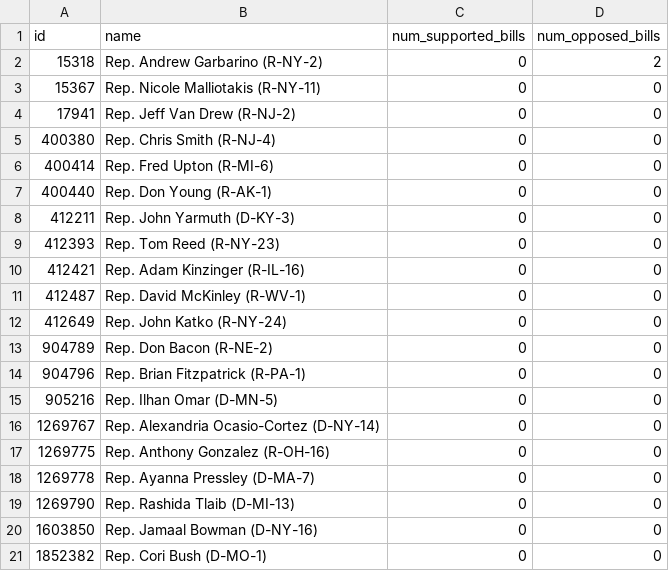
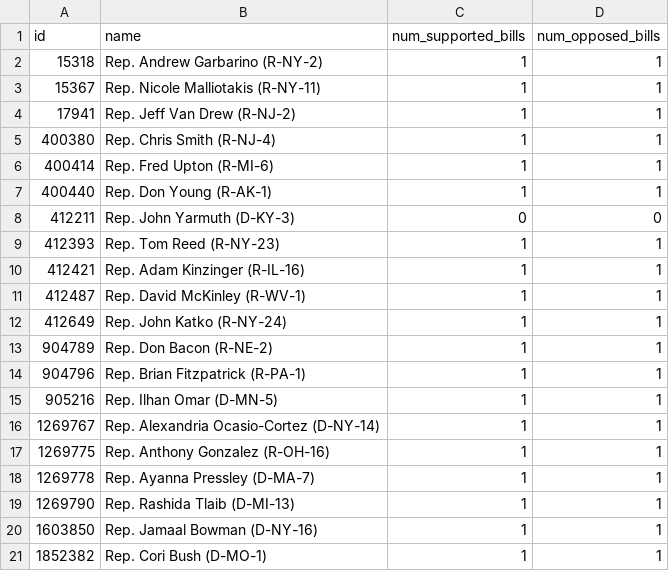
Before and after one commit to francisco-rma/quorum-test, a CSV file: legislator_support_oppose_count.csv, drawn as a sheet.

```diff
--- a/legislator_support_oppose_count.csv
+++ b/legislator_support_oppose_count.csv
@@ -1,21 +1,21 @@
 id,name,num_supported_bills,num_opposed_bills
-15318,Rep. Andrew Garbarino (R-NY-2),0,2
-15367,Rep. Nicole Malliotakis (R-NY-11),0,0
-17941,Rep. Jeff Van Drew (R-NJ-2),0,0
-400380,Rep. Chris Smith (R-NJ-4),0,0
-400414,Rep. Fred Upton (R-MI-6),0,0
-400440,Rep. Don Young (R-AK-1),0,0
+15318,Rep. Andrew Garbarino (R-NY-2),1,1
+15367,Rep. Nicole Malliotakis (R-NY-11),1,1
+17941,Rep. Jeff Van Drew (R-NJ-2),1,1
+400380,Rep. Chris Smith (R-NJ-4),1,1
+400414,Rep. Fred Upton (R-MI-6),1,1
+400440,Rep. Don Young (R-AK-1),1,1
 412211,Rep. John Yarmuth (D-KY-3),0,0
-412393,Rep. Tom Reed (R-NY-23),0,0
-412421,Rep. Adam Kinzinger (R-IL-16),0,0
-412487,Rep. David McKinley (R-WV-1),0,0
-412649,Rep. John Katko (R-NY-24),0,0
-904789,Rep. Don Bacon (R-NE-2),0,0
-904796,Rep. Brian Fitzpatrick (R-PA-1),0,0
-905216,Rep. Ilhan Omar (D-MN-5),0,0
-1269767,Rep. Alexandria Ocasio-Cortez (D-NY-14),0,0
-1269775,Rep. Anthony Gonzalez (R-OH-16),0,0
-1269778,Rep. Ayanna Pressley (D-MA-7),0,0
-1269790,Rep. Rashida Tlaib (D-MI-13),0,0
-1603850,Rep. Jamaal Bowman (D-NY-16),0,0
-1852382,Rep. Cori Bush (D-MO-1),0,0
+412393,Rep. Tom Reed (R-NY-23),1,1
+412421,Rep. Adam Kinzinger (R-IL-16),1,1
+412487,Rep. David McKinley (R-WV-1),1,1
+412649,Rep. John Katko (R-NY-24),1,1
+904789,Rep. Don Bacon (R-NE-2),1,1
+904796,Rep. Brian Fitzpatrick (R-PA-1),1,1
+905216,Rep. Ilhan Omar (D-MN-5),1,1
+1269767,Rep. Alexandria Ocasio-Cortez (D-NY-14),1,1
+1269775,Rep. Anthony Gonzalez (R-OH-16),1,1
+1269778,Rep. Ayanna Pressley (D-MA-7),1,1
+1269790,Rep. Rashida Tlaib (D-MI-13),1,1
+1603850,Rep. Jamaal Bowman (D-NY-16),1,1
+1852382,Rep. Cori Bush (D-MO-1),1,1
```
Also changed, not shown: 4 other files.
